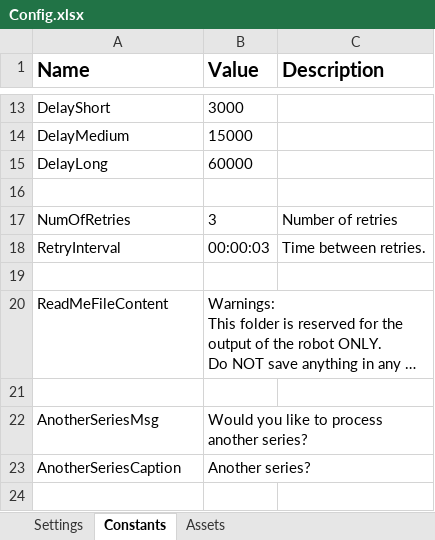
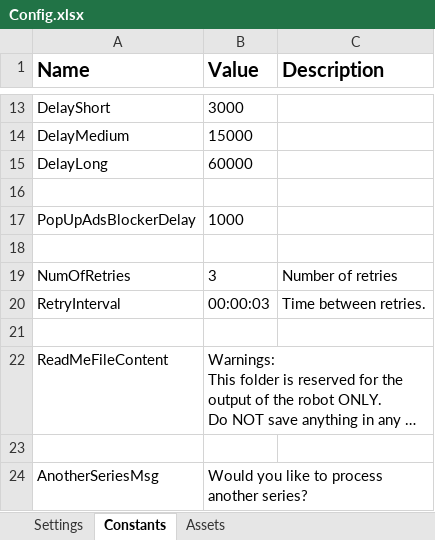
Before and after one commit to Abdelrahman-Abdelgawad/RPA-EgyBestSeriesBot, an Excel workbook: EgyBestSeriesBot/Data/Config.xlsx, sheet Constants, drawn as a sheet; only a part is shown, gaps mark what is left out; the shorter side is filled out with more unchanged rows; long unchanged cells end in …; values as stored, in another font and other column widths than the file's, no borders; the diff names each change by its address in the sheet, - before the commit and + after, or states it on an @@ line.

Commit message:
Handling pop-up ads blocker

```diff
--- a/EgyBestSeriesBot/Data/Config.xlsx (sheet Constants)
+++ b/EgyBestSeriesBot/Data/Config.xlsx (sheet Constants)
+row 17: PopUpAdsBlockerDelay | 1000
+row 18: (empty)
```
Also changed, not shown: 15 other files.
